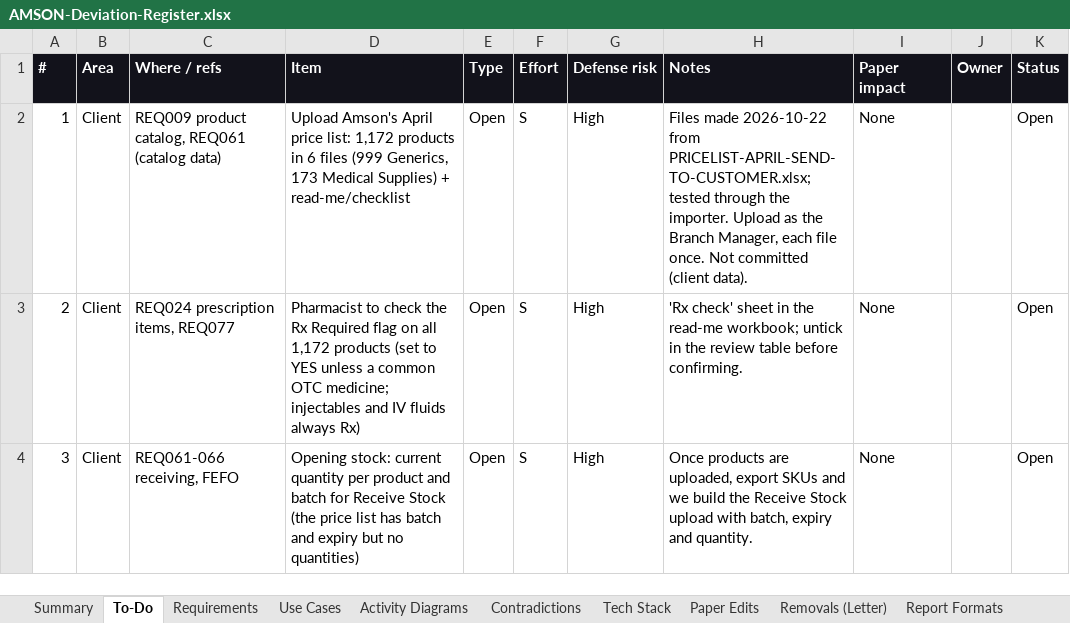
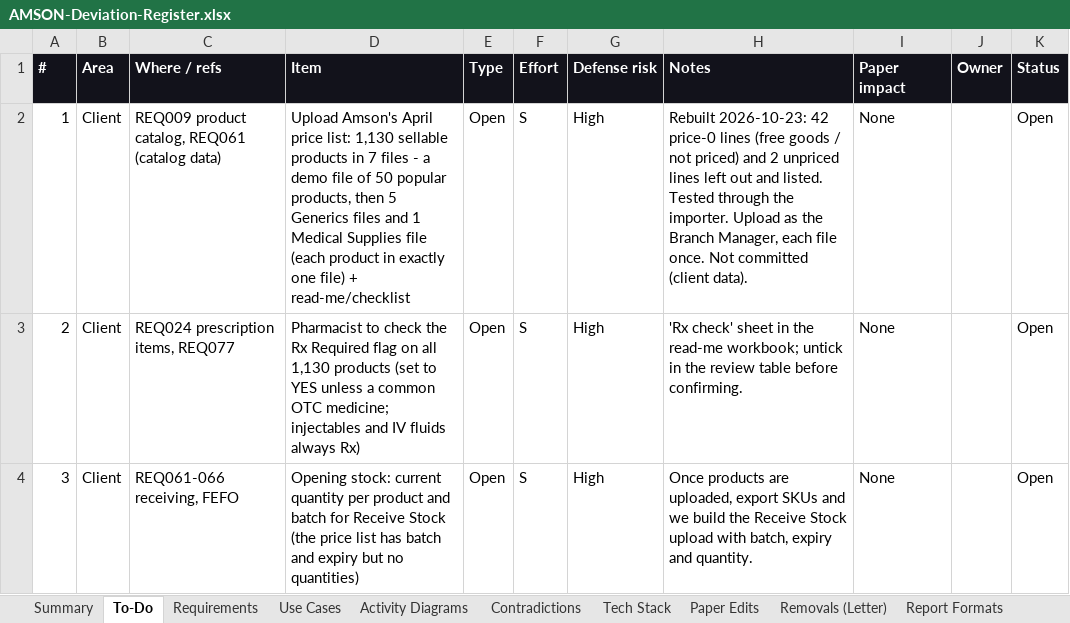
Before and after one commit to phobiaax/Amson, an Excel workbook: docs/AMSON-Deviation-Register.xlsx, sheet To-Do, drawn as a sheet; only a part is shown; values as stored, in another font and other column widths than the file's, no borders; conditional formats not drawn; the diff covers the shown part only; the diff names each change by its address in the sheet, - before the commit and + after, or states it on an @@ line.

```diff
--- a/docs/AMSON-Deviation-Register.xlsx (sheet To-Do)
+++ b/docs/AMSON-Deviation-Register.xlsx (sheet To-Do)
-D2 (Item): …price list: 1,172 products in 6 files (999 Generics, 173 Medical Supplies) + read-me/checklist
+D2 (Item): …price list: 1,130 sellable products in 7 files - a demo file of 50 popular products, then 5 Generics files and 1 Medical Supplies file (each product in exactly one file) + read-me/checklist
-H2 (Notes): Files made 2026-10-22 from PRICELIST-APRIL-SEND-TO-CUSTOMER.xlsx; tested through the…
+H2 (Notes): Rebuilt 2026-10-23: 42 price-0 lines (free goods / not priced) and 2 unpriced lines left out and listed. Tested through the…
-D3 (Item): …on all 1,172 products (set…
+D3 (Item): …on all 1,130 products (set…
```
Also changed, not shown: 2 added rows, 1 edited cell and row numbers in column A elsewhere in this sheet.
